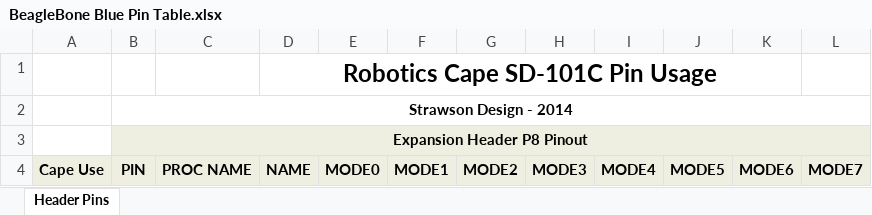
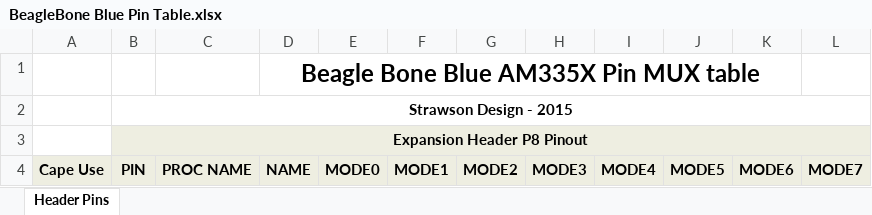
Before and after one commit to jadonk/beaglebone-blue, an Excel workbook: BeagleBone Blue Pin Table.xlsx, sheet Header Pins, drawn as a sheet; only a part is shown; values as stored, in another font and other column widths than the file's, no borders; the diff names each change by its address in the sheet, - before the commit and + after, or states it on an @@ line.

```diff
--- a/BeagleBone Blue Pin Table.xlsx (sheet Header Pins)
+++ b/BeagleBone Blue Pin Table.xlsx (sheet Header Pins)
-D1: Robotics Cape SD-101C Pin Usage
+D1: Beagle Bone Blue AM335X Pin MUX table
-B2: Strawson Design - 2014
+B2: Strawson Design - 2015
```
Also changed, not shown: 1 other file.
